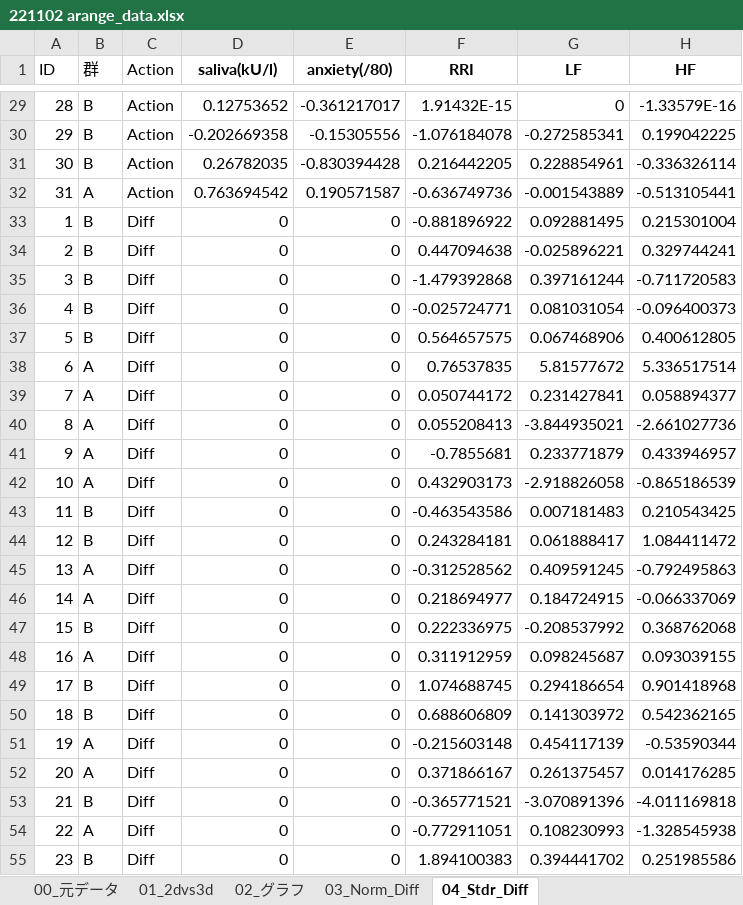
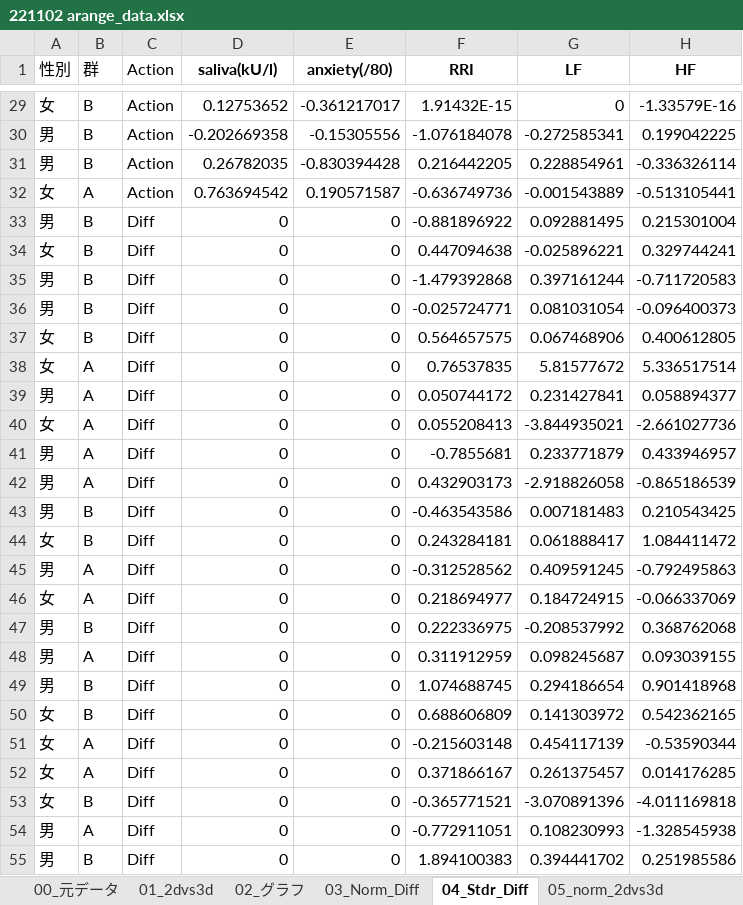
Before and after one commit to Shiba-You/irides_kyoto, an Excel workbook: data/arange/02_2dvs3d_feature/221102 arange_data.xlsx, sheet 04_Stdr_Diff, drawn as a sheet; only a part is shown, gaps mark what is left out; values as stored, in another font and other column widths than the file's, no borders; the diff covers the shown part only; the diff names each change by its address in the sheet, - before the commit and + after, or states it on an @@ line.

```diff
--- a/data/arange/02_2dvs3d_feature/221102 arange_data.xlsx (sheet 04_Stdr_Diff)
+++ b/data/arange/02_2dvs3d_feature/221102 arange_data.xlsx (sheet 04_Stdr_Diff)
+sheet tab: 05_norm_2dvs3d
-A1: ID
+A1: 性別
-A29 (性別): 28
+A29 (性別): 女
-A30 (性別): 29
+A30 (性別): 男
-A31 (性別): 30
+A31 (性別): 男
-A32 (性別): 31
+A32 (性別): 女
-A33 (性別): 1
+A33 (性別): 男
-A34 (性別): 2
+A34 (性別): 女
-A35 (性別): 3
+A35 (性別): 男
-A36 (性別): 4
+A36 (性別): 男
-A37 (性別): 5
+A37 (性別): 女
-A38 (性別): 6
+A38 (性別): 女
-A39 (性別): 7
+A39 (性別): 男
-A40 (性別): 8
+A40 (性別): 女
-A41 (性別): 9
+A41 (性別): 男
-A42 (性別): 10
+A42 (性別): 男
-A43 (性別): 11
+A43 (性別): 男
-A44 (性別): 12
+A44 (性別): 女
-A45 (性別): 13
+A45 (性別): 男
-A46 (性別): 14
+A46 (性別): 女
-A47 (性別): 15
+A47 (性別): 男
-A48 (性別): 16
+A48 (性別): 男
-A49 (性別): 17
+A49 (性別): 男
-A50 (性別): 18
+A50 (性別): 女
-A51 (性別): 19
+A51 (性別): 女
-A52 (性別): 20
+A52 (性別): 女
-A53 (性別): 21
+A53 (性別): 女
-A54 (性別): 22
+A54 (性別): 男
-A55 (性別): 23
+A55 (性別): 男
```
Also changed, not shown: 35 edited cells elsewhere in this sheet, charts or pictures, 37 other files.
